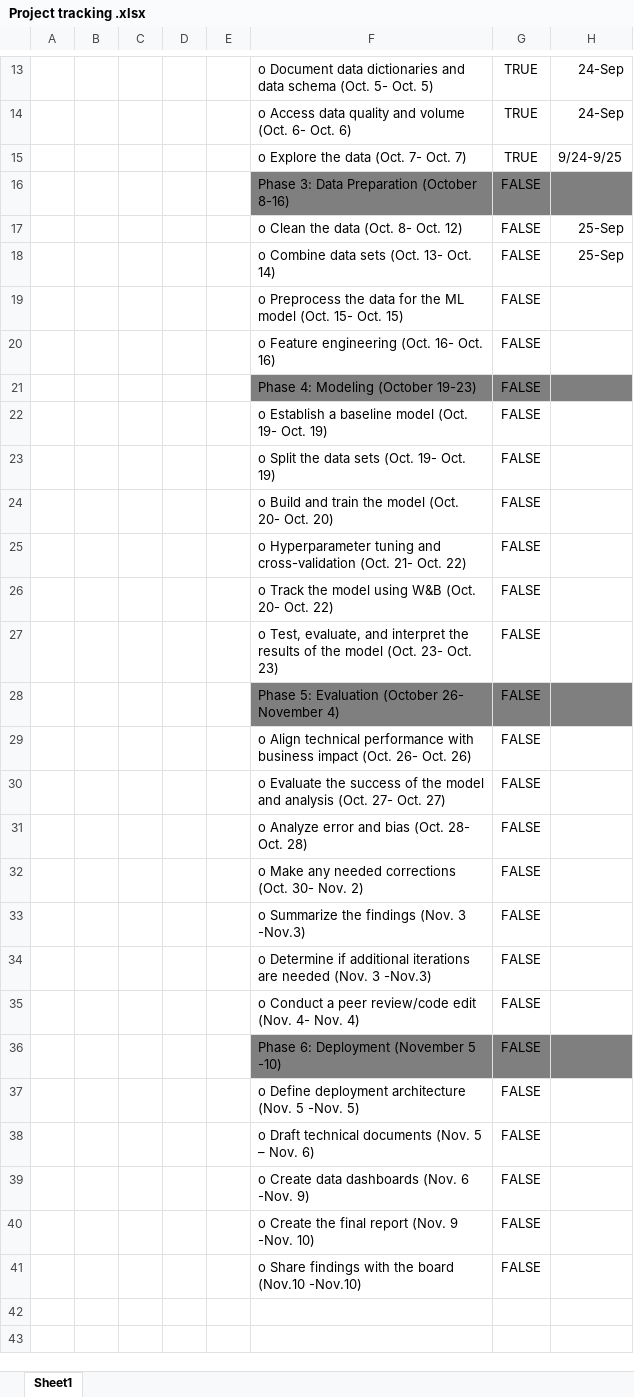
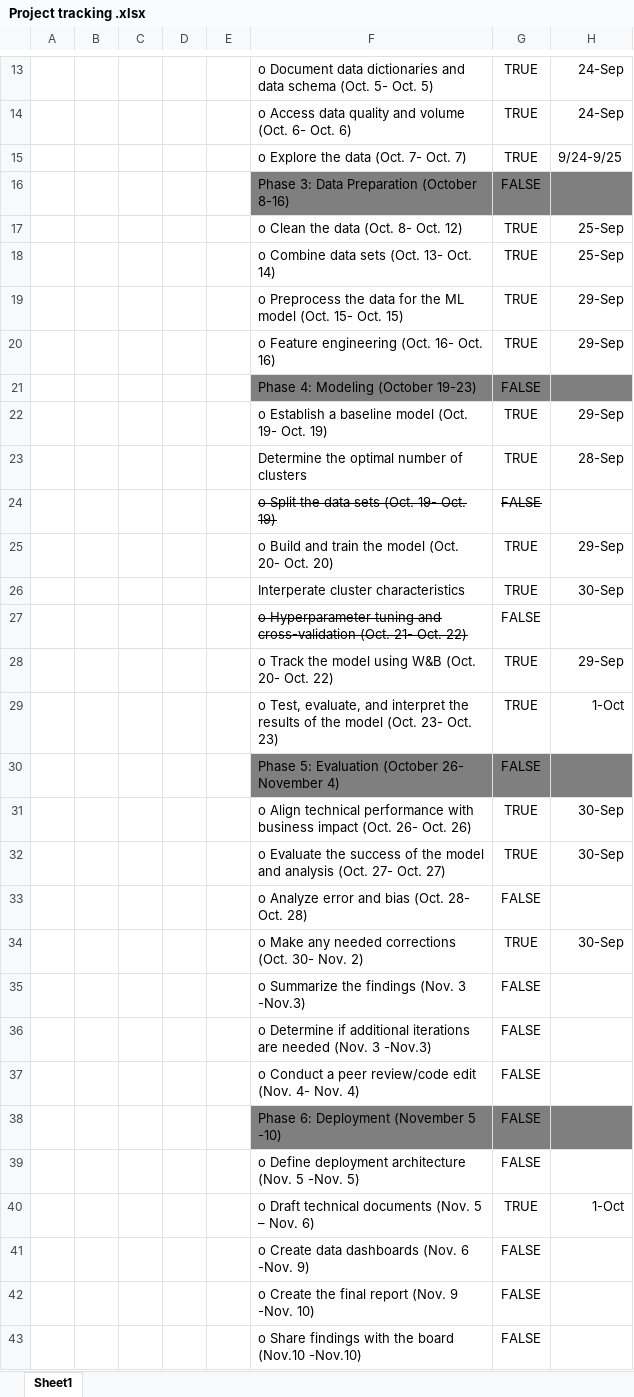
Before and after one commit to amiebrowder04-cmyk/Capstone, an Excel workbook: Capstone Project Docs/Project tracking .xlsx, sheet Sheet1, drawn as a sheet; only a part is shown, gaps mark what is left out; values as stored, in another font and other column widths than the file's, no borders; table styles not drawn; removed rows and columns are numbered as before the commit, all else as after; the diff names each change by its address in the sheet, - before the commit and + after, or states it on an @@ line.

Commit message:
Updated project trackingand adding the Tableau dashboard and visuals

```diff
--- a/Capstone Project Docs/Project tracking .xlsx (sheet Sheet1)
+++ b/Capstone Project Docs/Project tracking .xlsx (sheet Sheet1)
-G17:G18: FALSE
+G17:G18: TRUE
-row 19:  |  |  |  |  | o Preprocess the data for the ML model (Oct. 15- Oct. 15) | FALSE
-row 20:  |  |  |  |  | o Feature engineering (Oct. 16- Oct. 16) | FALSE
+row 19:  |  |  |  |  | o Preprocess the data for the ML model (Oct. 15- Oct. 15) | TRUE | 29-Sep
+row 20:  |  |  |  |  | o Feature engineering (Oct. 16- Oct. 16) | TRUE | 29-Sep
-row 22:  |  |  |  |  | o Establish a baseline model (Oct. 19- Oct. 19) | FALSE
+row 22:  |  |  |  |  | o Establish a baseline model (Oct. 19- Oct. 19) | TRUE | 29-Sep
+row 23:  |  |  |  |  | Determine the optimal number of clusters | TRUE | 28-Sep
-F24:G24 strikethrough: off
+F24:G24 strikethrough: on
-row 24:  |  |  |  |  | o Build and train the model (Oct. 20- Oct. 20) | FALSE
+row 25:  |  |  |  |  | o Build and train the model (Oct. 20- Oct. 20) | TRUE | 29-Sep
+row 26:  |  |  |  |  | Interperate cluster characteristics | TRUE | 30-Sep
-F27 strikethrough: off
+F27 strikethrough: on
-row 26:  |  |  |  |  | o Track the model using W&B (Oct. 20- Oct. 22) | FALSE
-row 27:  |  |  |  |  | o Test, evaluate, and interpret the results of the model (Oct. 23- Oct. 23) | FALSE
+row 28:  |  |  |  |  | o Track the model using W&B (Oct. 20- Oct. 22) | TRUE | 29-Sep
+row 29:  |  |  |  |  | o Test, evaluate, and interpret the results of the model (Oct. 23- Oct. 23) | TRUE | 1-Oct
-row 29:  |  |  |  |  | o Align technical performance with business impact (Oct. 26- Oct. 26) | FALSE
-row 30:  |  |  |  |  | o Evaluate the success of the model and analysis (Oct. 27- Oct. 27) | FALSE
+row 31:  |  |  |  |  | o Align technical performance with business impact (Oct. 26- Oct. 26) | TRUE | 30-Sep
+row 32:  |  |  |  |  | o Evaluate the success of the model and analysis (Oct. 27- Oct. 27) | TRUE | 30-Sep
-row 32:  |  |  |  |  | o Make any needed corrections (Oct. 30- Nov. 2) | FALSE
+row 34:  |  |  |  |  | o Make any needed corrections (Oct. 30- Nov. 2) | TRUE | 30-Sep
-row 38:  |  |  |  |  | o Draft technical documents (Nov. 5 – Nov. 6) | FALSE
+row 40:  |  |  |  |  | o Draft technical documents (Nov. 5 – Nov. 6) | TRUE | 1-Oct
```
Also changed, not shown: 1 other file.
